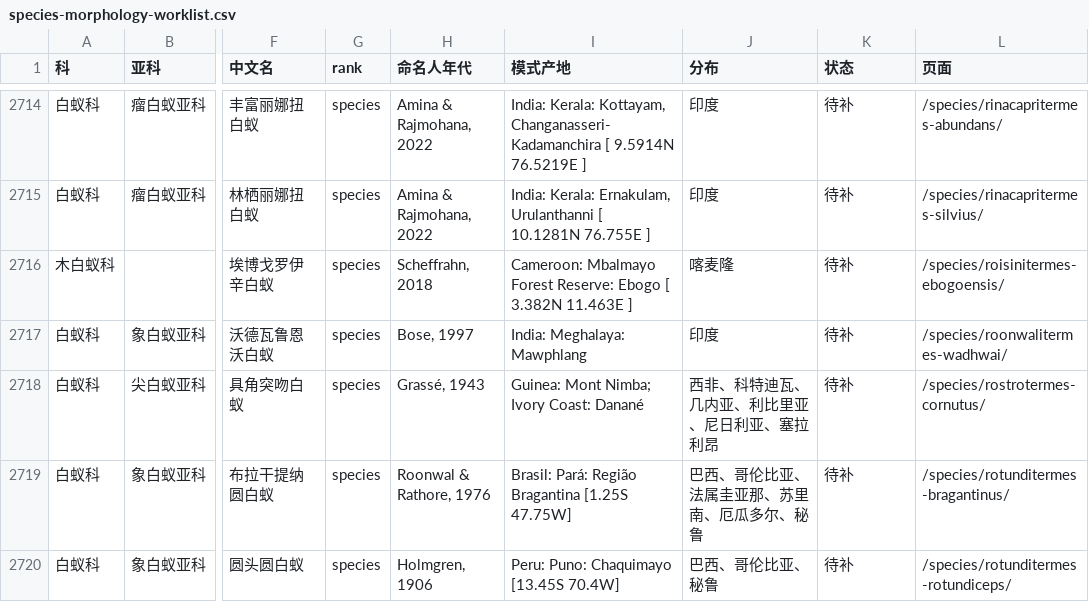
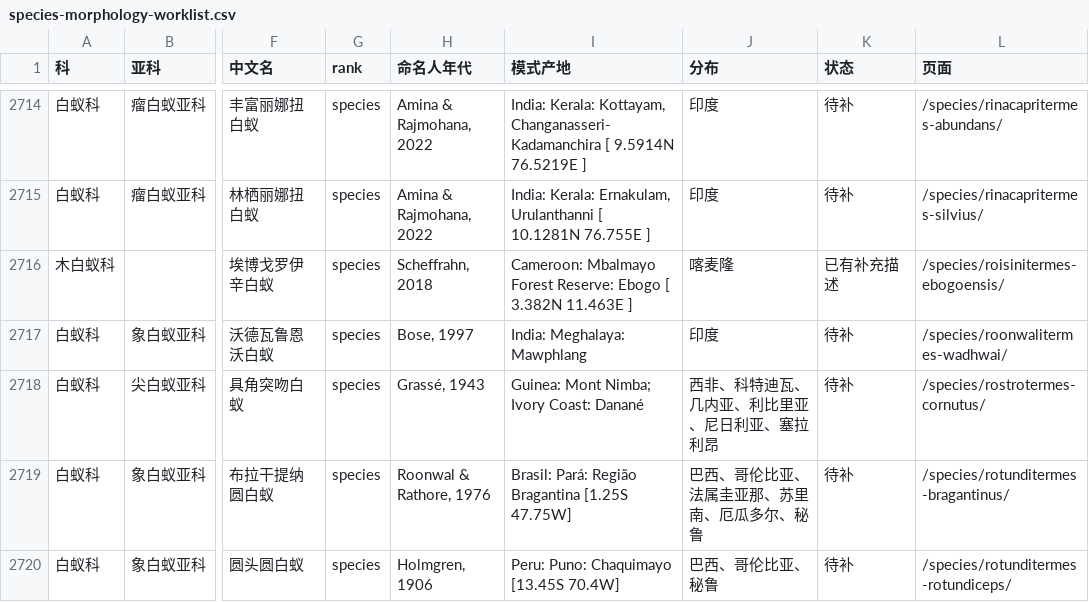
Before and after one commit to bennetgreen-bilibili/-Extant-Isoptera-Latin-Name-Chinese-Name-Comparison-List.md, a CSV file: _reports/species-morphology-worklist.csv, drawn as a sheet; only a part is shown, gaps mark what is left out; the diff covers the shown part only; the diff names each change by its address in the sheet, - before the commit and + after, or states it on an @@ line.

```diff
--- a/_reports/species-morphology-worklist.csv
+++ b/_reports/species-morphology-worklist.csv
-K2716 (状态): 待补
+K2716 (状态): 已有补充描述
```
Also changed, not shown: 17 edited cells elsewhere in this file, _reports/genus-morphology-worklist.csv, 9 other files.
